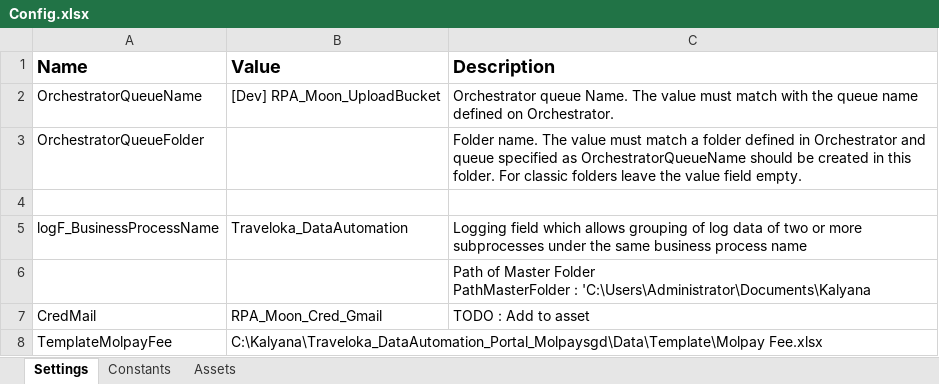
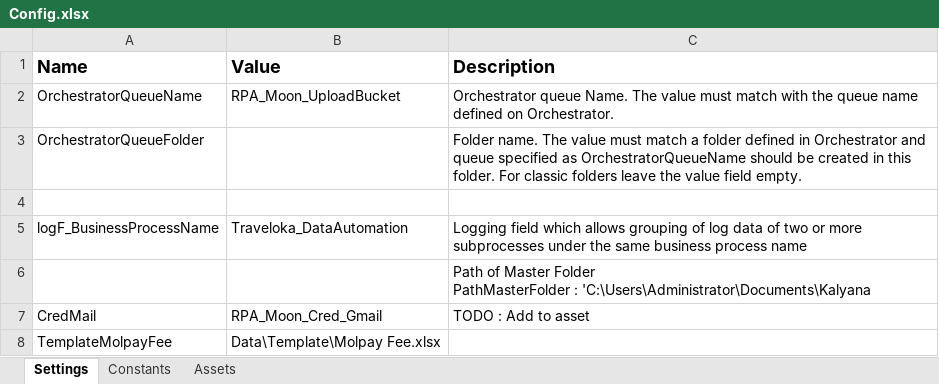
Before and after one commit to v-rifqipinasthika/dataautomation_personal, an Excel workbook: Traveloka_DataAutomation_Portal_Molpaysgd/Data/Config.xlsx, sheet Settings, drawn as a sheet; values as stored, in another font and other column widths than the file's, no borders; the diff names each change by its address in the sheet, - before the commit and + after, or states it on an @@ line.

Commit message:
Update Molpay SGD config prod & Molpay SGD Fee selector download report to hardware click

```diff
--- a/Traveloka_DataAutomation_Portal_Molpaysgd/Data/Config.xlsx (sheet Settings)
+++ b/Traveloka_DataAutomation_Portal_Molpaysgd/Data/Config.xlsx (sheet Settings)
-B2 (Value): [Dev] RPA_Moon_UploadBucket
+B2 (Value): RPA_Moon_UploadBucket
-B8 (Value): C:\Kalyana\Traveloka_DataAutomation_Portal_Molpaysgd\Data\Template\Molpay Fee.xlsx
+B8 (Value): Data\Template\Molpay Fee.xlsx
```
Also changed, not shown: Traveloka_DataAutomation_Portal_Molpaysgdfee/Data/Config.xlsx, 9 other files.
